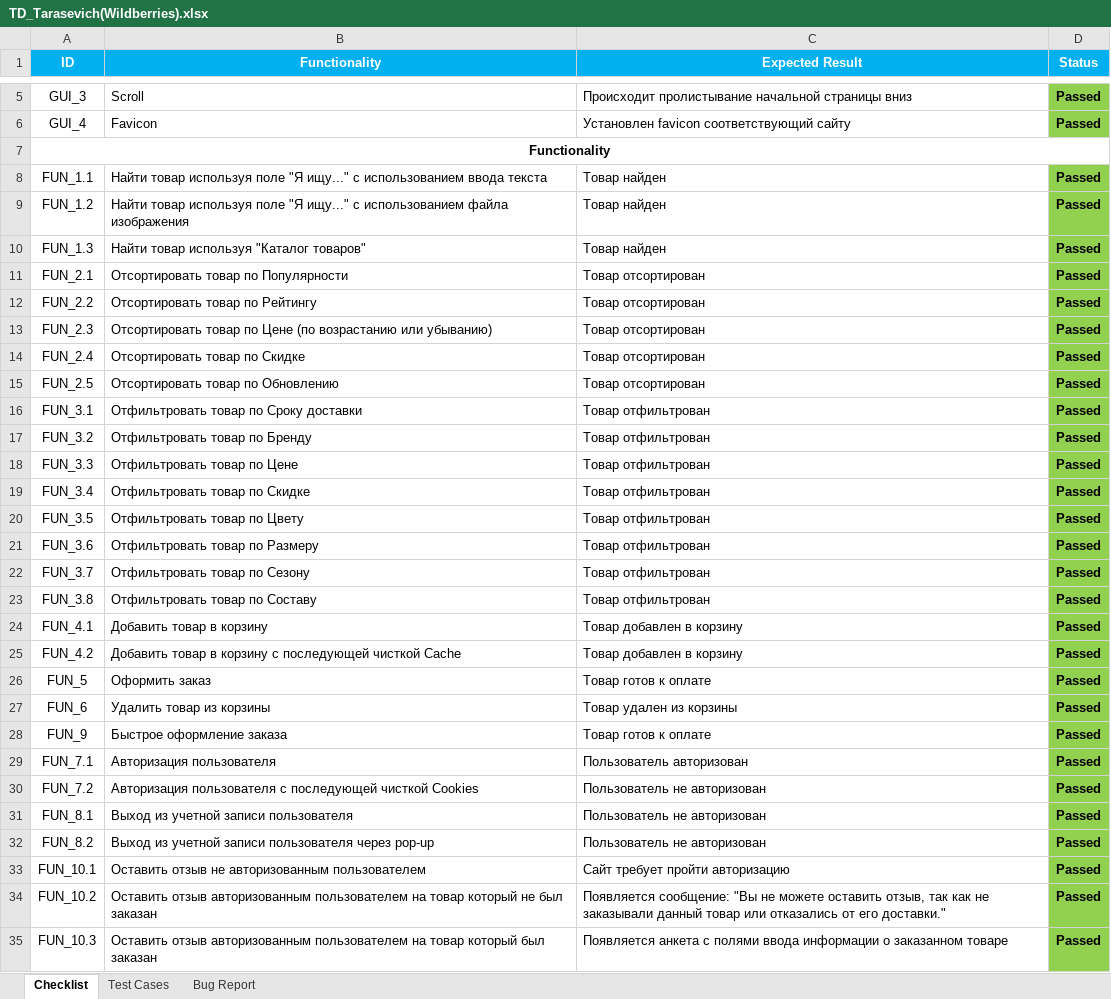
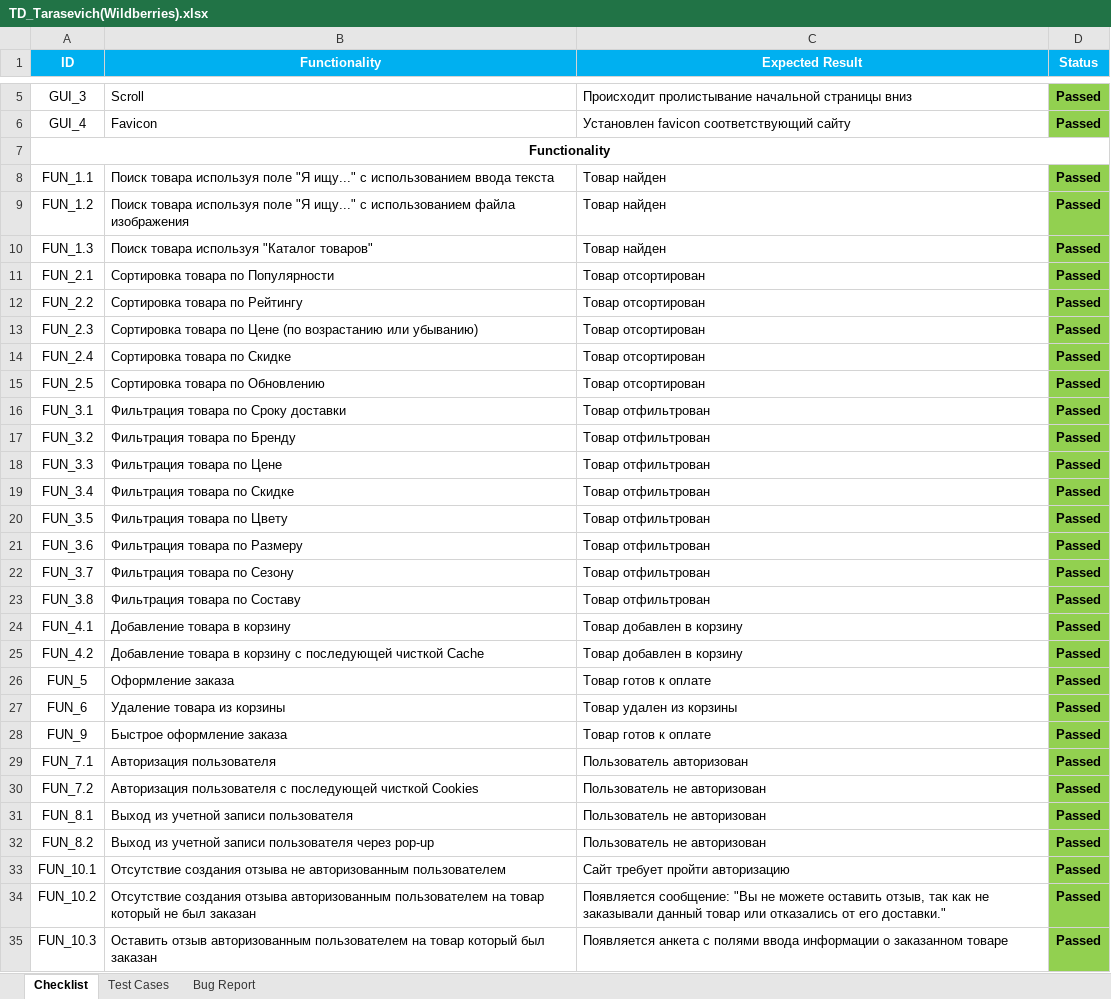
Before and after one commit to LesHaTaR/TMSWork, an Excel workbook: TD_Tarasevich(Wildberries).xlsx, sheet Checklist, drawn as a sheet; only a part is shown, gaps mark what is left out; values as stored, in another font and other column widths than the file's, no borders; the diff names each change by its address in the sheet, - before the commit and + after, or states it on an @@ line.

```diff
--- a/TD_Tarasevich(Wildberries).xlsx (sheet Checklist)
+++ b/TD_Tarasevich(Wildberries).xlsx (sheet Checklist)
-B8 (Functionality): Найти товар используя поле…
+B8 (Functionality): Поиск товара используя поле…
-B9 (Functionality): Найти товар используя поле…
+B9 (Functionality): Поиск товара используя поле…
-B10 (Functionality): Найти товар используя "Каталог товаров"
+B10 (Functionality): Поиск товара используя "Каталог товаров"
-B11 (Functionality): Отсортировать товар по Популярности
+B11 (Functionality): Cортировка товара по Популярности
-B12 (Functionality): Отсортировать товар по Рейтингу
+B12 (Functionality): Cортировка товара по Рейтингу
-B13 (Functionality): Отсортировать товар по Цене…
+B13 (Functionality): Cортировка товара по Цене…
-B14 (Functionality): Отсортировать товар по Скидке
+B14 (Functionality): Cортировка товара по Скидке
-B15 (Functionality): Отсортировать товар по Обновлению
+B15 (Functionality): Cортировка товара по Обновлению
-B16 (Functionality): Отфильтровать товар по Сроку доставки
+B16 (Functionality): Фильтрация товара по Сроку доставки
-B17 (Functionality): Отфильтровать товар по Бренду
+B17 (Functionality): Фильтрация товара по Бренду
-B18 (Functionality): Отфильтровать товар по Цене
+B18 (Functionality): Фильтрация товара по Цене
-B19 (Functionality): Отфильтровать товар по Скидке
+B19 (Functionality): Фильтрация товара по Скидке
-B20 (Functionality): Отфильтровать товар по Цвету
+B20 (Functionality): Фильтрация товара по Цвету
-B21 (Functionality): Отфильтровать товар по Размеру
+B21 (Functionality): Фильтрация товара по Размеру
-B22 (Functionality): Отфильтровать товар по Сезону
+B22 (Functionality): Фильтрация товара по Сезону
-B23 (Functionality): Отфильтровать товар по Составу
+B23 (Functionality): Фильтрация товара по Составу
-B24 (Functionality): Добавить товар в корзину
+B24 (Functionality): Добавление товара в корзину
-B25 (Functionality): Добавить товар в корзину…
+B25 (Functionality): Добавление товара в корзину…
-B26 (Functionality): Оформить заказ
+B26 (Functionality): Оформление заказа
-B27 (Functionality): Удалить товар из корзины
+B27 (Functionality): Удаление товара из корзины
-B33 (Functionality): Оставить отзыв не авторизованным…
+B33 (Functionality): Отсутствие создания отзыва не авторизованным…
-B34 (Functionality): Оставить отзыв авторизованным пользователем…
+B34 (Functionality): Отсутствие создания отзыва авторизованным пользователем…
```
Also changed, not shown: sheet Test Cases, sheet Bug Report.
